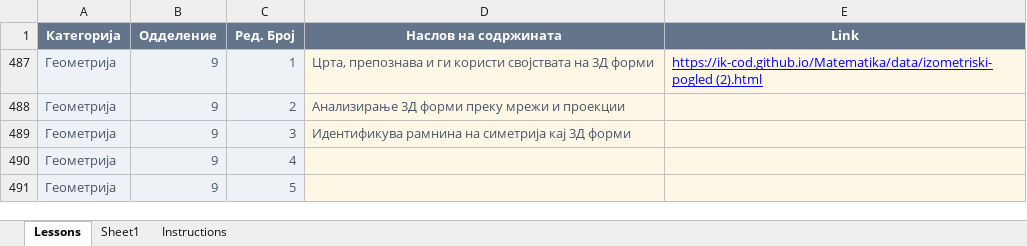
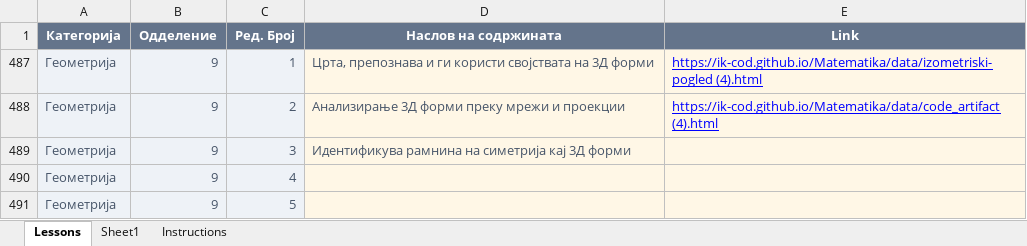
Before and after one commit to IK-cod/Matematika, an Excel workbook: data/lessons.xlsx, sheet Lessons, drawn as a sheet; only a part is shown; values as stored, in another font and other column widths than the file's, no borders; table styles not drawn; the diff names each change by its address in the sheet, - before the commit and + after, or states it on an @@ line.

Commit message:
Add files via upload

```diff
--- a/data/lessons.xlsx (sheet Lessons)
+++ b/data/lessons.xlsx (sheet Lessons)
-E487 (Link): https://ik-cod.github.io/Matematika/data/izometriski-pogled (2).html
+E487 (Link): https://ik-cod.github.io/Matematika/data/izometriski-pogled (4).html
-E488 (Link): (empty)
+E488 (Link): https://ik-cod.github.io/Matematika/data/code_artifact (4).html
```
